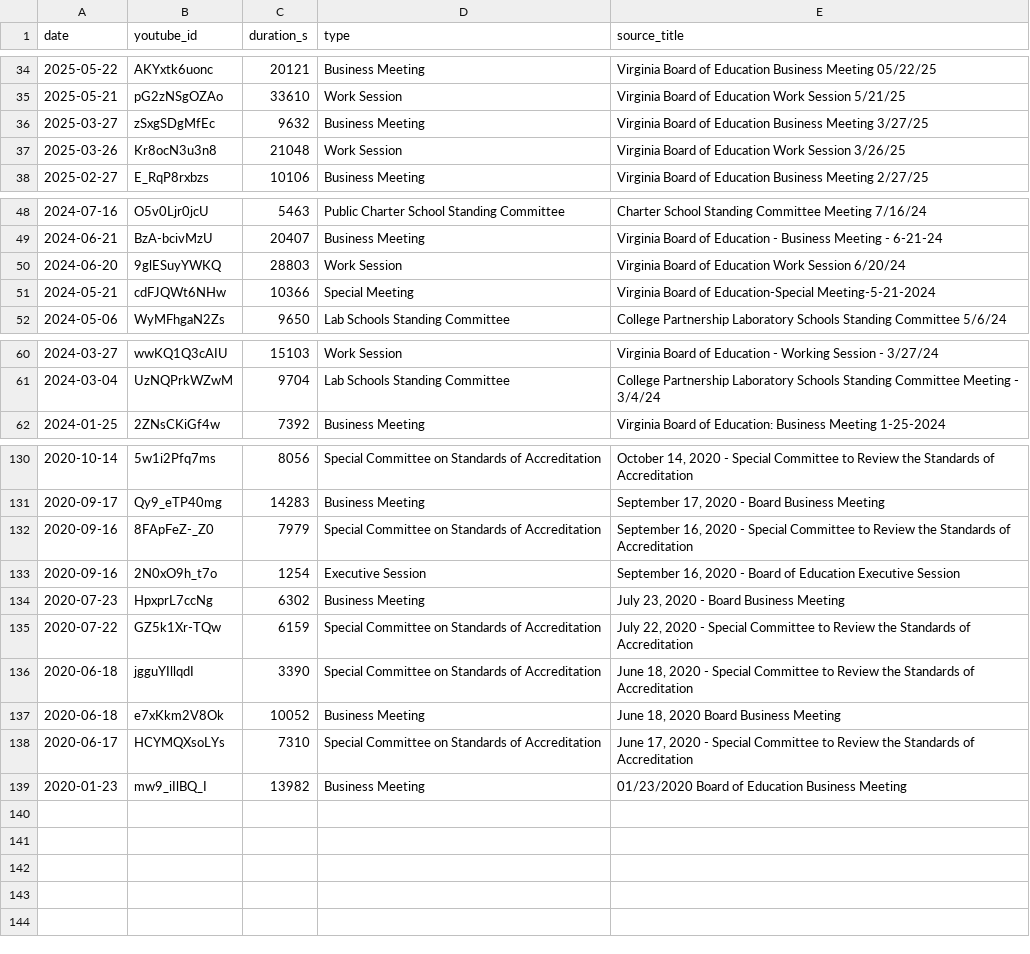
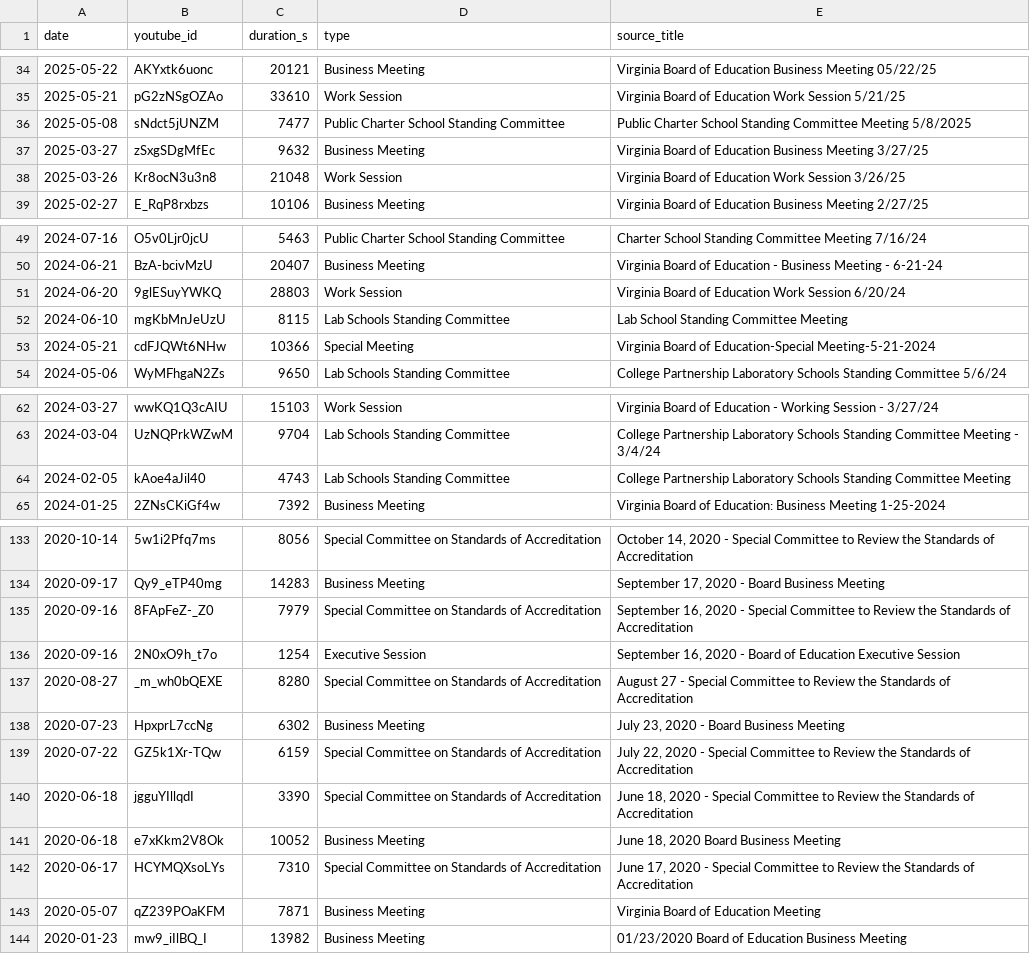
Before and after one commit to z5pyjygpct-eng/aguyonx, a TSV file: data/va-boe/videos.tsv, drawn as a sheet; only a part is shown, gaps mark what is left out.

```diff
--- a/data/va-boe/videos.tsv
+++ b/data/va-boe/videos.tsv
@@ -35,2 +35,3 @@ date	youtube_id	duration_s	type	source_title
 2025-05-21	pG2zNSgOZAo	33610	Work Session	Virginia Board of Education Work Session 5/21/25
+2025-05-08	sNdct5jUNZM	7477	Public Charter School Standing Committee	Public Charter School Standing Committee Meeting 5/8/2025
 2025-03-27	zSxgSDgMfEc	9632	Business Meeting	Virginia Board of Education Business Meeting 3/27/25
@@ -50,2 +51,3 @@ date	youtube_id	duration_s	type	source_title
 2024-06-20	9glESuyYWKQ	28803	Work Session	Virginia Board of Education Work Session 6/20/24
+2024-06-10	mgKbMnJeUzU	8115	Lab Schools Standing Committee	Lab School Standing Committee Meeting
 2024-05-21	cdFJQWt6NHw	10366	Special Meeting	Virginia Board of Education-Special Meeting-5-21-2024
@@ -61,2 +63,3 @@ date	youtube_id	duration_s	type	source_title
 2024-03-04	UzNQPrkWZwM	9704	Lab Schools Standing Committee	College Partnership Laboratory Schools Standing Committee Meeting - 3/4/24
+2024-02-05	kAoe4aJil40	4743	Lab Schools Standing Committee	College Partnership Laboratory Schools Standing Committee Meeting
 2024-01-25	2ZNsCKiGf4w	7392	Business Meeting	Virginia Board of Education: Business Meeting 1-25-2024
@@ -133,2 +136,3 @@ date	youtube_id	duration_s	type	source_title
 2020-09-16	2N0xO9h_t7o	1254	Executive Session	September 16, 2020 - Board of Education Executive Session
+2020-08-27	_m_wh0bQEXE	8280	Special Committee on Standards of Accreditation	August 27 - Special Committee to Review the Standards of Accreditation
 2020-07-23	HpxprL7ccNg	6302	Business Meeting	July 23, 2020 - Board Business Meeting
@@ -138,2 +142,3 @@ date	youtube_id	duration_s	type	source_title
 2020-06-17	HCYMQXsoLYs	7310	Special Committee on Standards of Accreditation	June 17, 2020 - Special Committee to Review the Standards of Accreditation
+2020-05-07	qZ239POaKFM	7871	Business Meeting	Virginia Board of Education Meeting
 2020-01-23	mw9_iIlBQ_I	13982	Business Meeting	01/23/2020 Board of Education Business Meeting
```
Also changed, not shown: data/va-boe/queue-rows.tsv, 8 other files.
